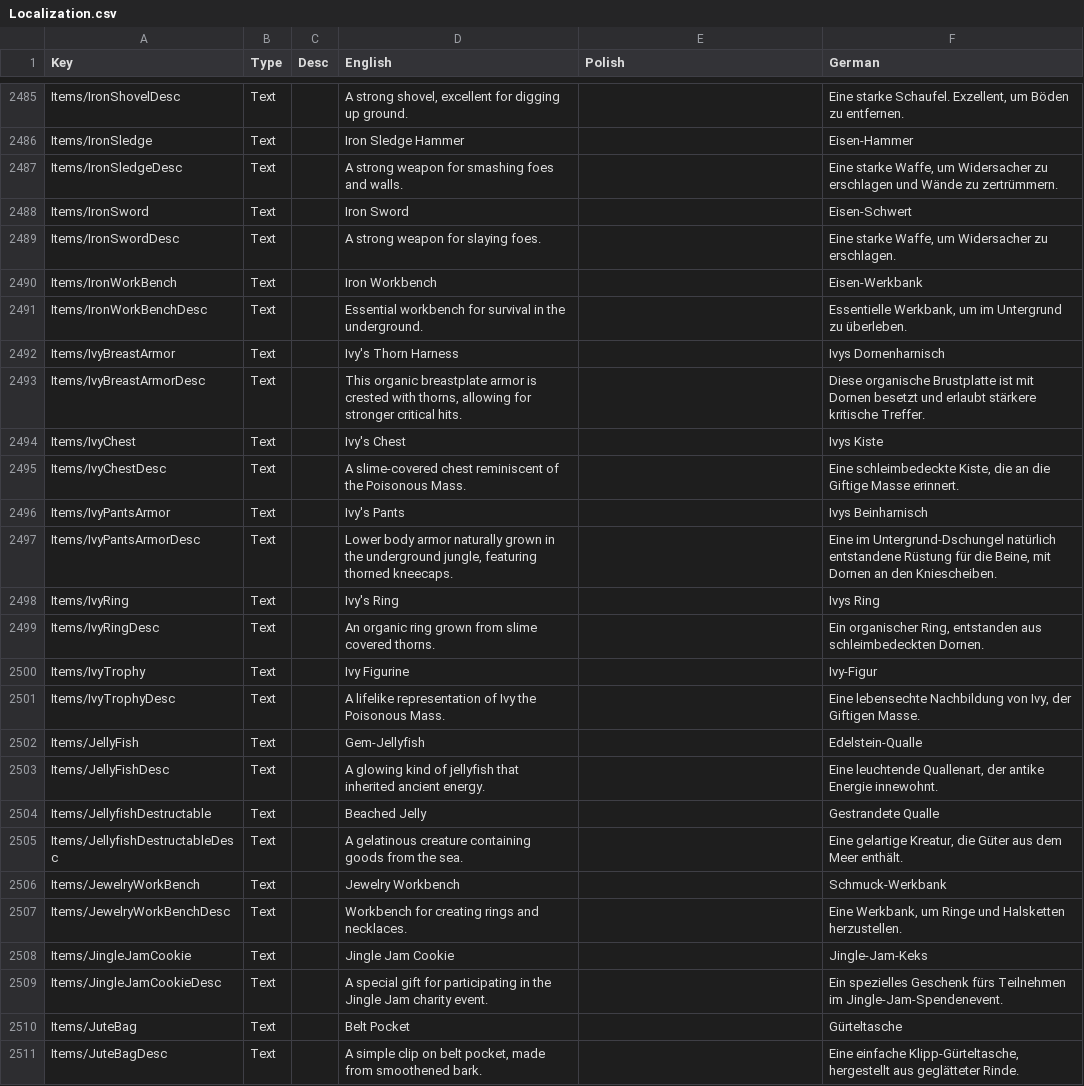
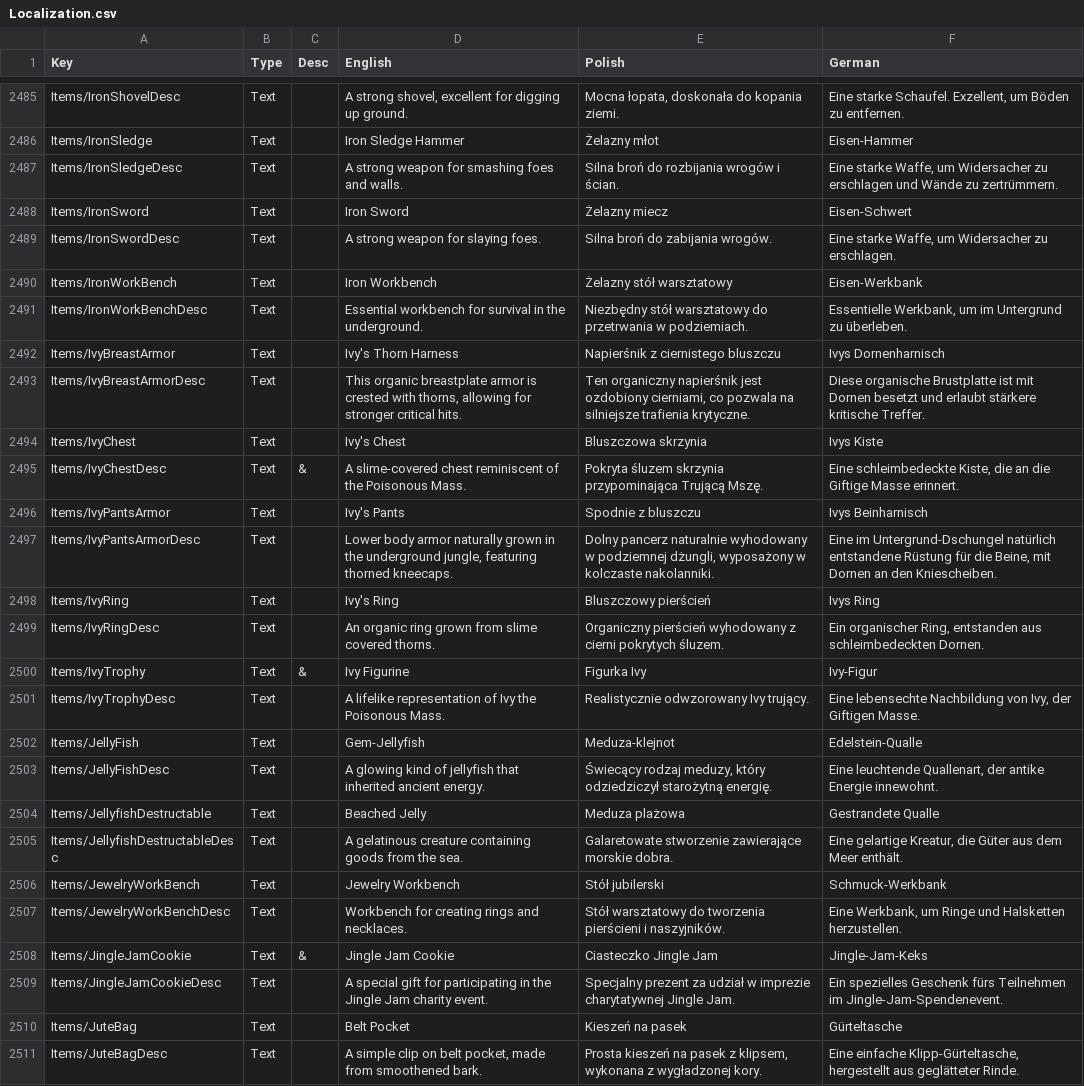
Before and after one commit to Matjessa/Spolszczenie-Core-Keeper, a CSV file: Localization.csv, drawn as a sheet; only a part is shown, gaps mark what is left out; the diff covers the shown part only; the diff names each change by its address in the sheet, - before the commit and + after, or states it on an @@ line.

```diff
--- a/Localization.csv
+++ b/Localization.csv
-E2485 (Polish): (empty)
+E2485 (Polish): Mocna łopata, doskonała do kopania ziemi.
-E2486 (Polish): (empty)
+E2486 (Polish): Żelazny młot
-E2487 (Polish): (empty)
+E2487 (Polish): Silna broń do rozbijania wrogów i ścian.
-E2488 (Polish): (empty)
+E2488 (Polish): Żelazny miecz
-E2489 (Polish): (empty)
+E2489 (Polish): Silna broń do zabijania wrogów.
-E2490 (Polish): (empty)
+E2490 (Polish): Żelazny stół warsztatowy
-E2491 (Polish): (empty)
+E2491 (Polish): Niezbędny stół warsztatowy do przetrwania w podziemiach.
-E2492 (Polish): (empty)
+E2492 (Polish): Napierśnik z ciernistego bluszczu
-E2493 (Polish): (empty)
+E2493 (Polish): Ten organiczny napierśnik jest ozdobiony cierniami, co pozwala na silniejsze trafienia krytyczne.
-E2494 (Polish): (empty)
+E2494 (Polish): Bluszczowa skrzynia
-C2495 (Desc): (empty)
+C2495 (Desc): &
-E2495 (Polish): (empty)
+E2495 (Polish): Pokryta śluzem skrzynia przypominająca Trującą Mszę.
-E2496 (Polish): (empty)
+E2496 (Polish): Spodnie z bluszczu
-E2497 (Polish): (empty)
+E2497 (Polish): Dolny pancerz naturalnie wyhodowany w podziemnej dżungli, wyposażony w kolczaste nakolanniki.
-E2498 (Polish): (empty)
+E2498 (Polish): Bluszczowy pierścień
-E2499 (Polish): (empty)
+E2499 (Polish): Organiczny pierścień wyhodowany z cierni pokrytych śluzem.
-C2500 (Desc): (empty)
+C2500 (Desc): &
-E2500 (Polish): (empty)
+E2500 (Polish): Figurka Ivy
-E2501 (Polish): (empty)
+E2501 (Polish): Realistycznie odwzorowany Ivy trujący.
-E2502 (Polish): (empty)
+E2502 (Polish): Meduza-klejnot
-E2503 (Polish): (empty)
+E2503 (Polish): Świecący rodzaj meduzy, który odziedziczył starożytną energię.
-E2504 (Polish): (empty)
+E2504 (Polish): Meduza plażowa
-E2505 (Polish): (empty)
+E2505 (Polish): Galaretowate stworzenie zawierające morskie dobra.
-E2506 (Polish): (empty)
+E2506 (Polish): Stół jubilerski
-E2507 (Polish): (empty)
+E2507 (Polish): Stół warsztatowy do tworzenia pierścieni i naszyjników.
-C2508 (Desc): (empty)
+C2508 (Desc): &
-E2508 (Polish): (empty)
+E2508 (Polish): Ciasteczko Jingle Jam
-E2509 (Polish): (empty)
+E2509 (Polish): Specjalny prezent za udział w imprezie charytatywnej Jingle Jam.
-E2510 (Polish): (empty)
+E2510 (Polish): Kieszeń na pasek
-E2511 (Polish): (empty)
+E2511 (Polish): Prosta kieszeń na pasek z klipsem, wykonana z wygładzonej kory.
```
Also changed, not shown: 45 edited cells elsewhere in this file.
